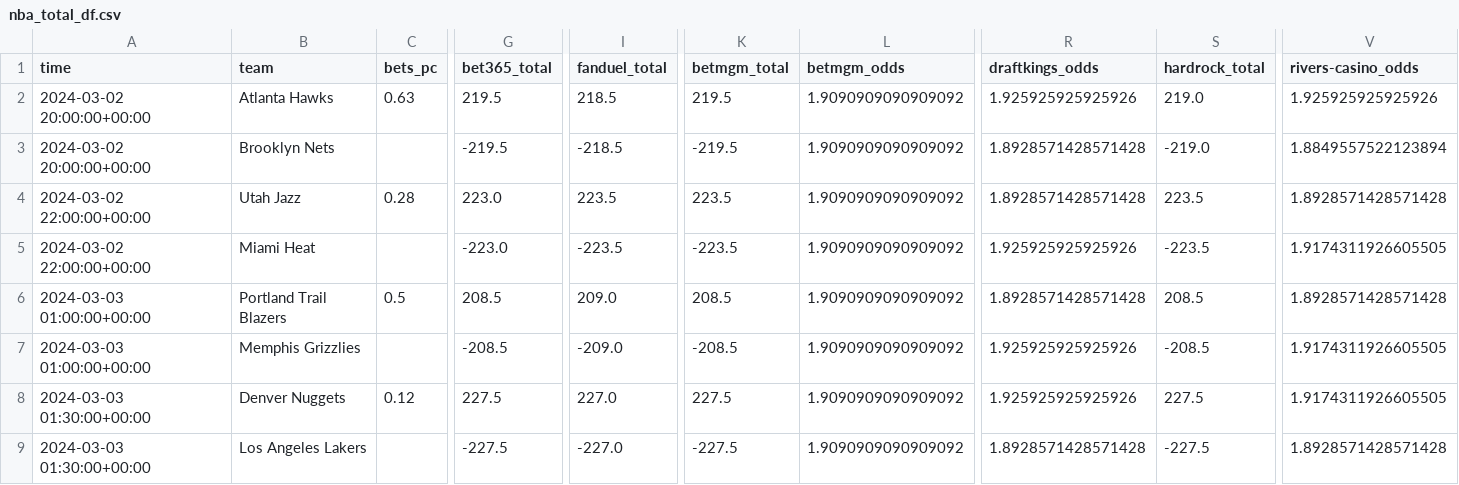
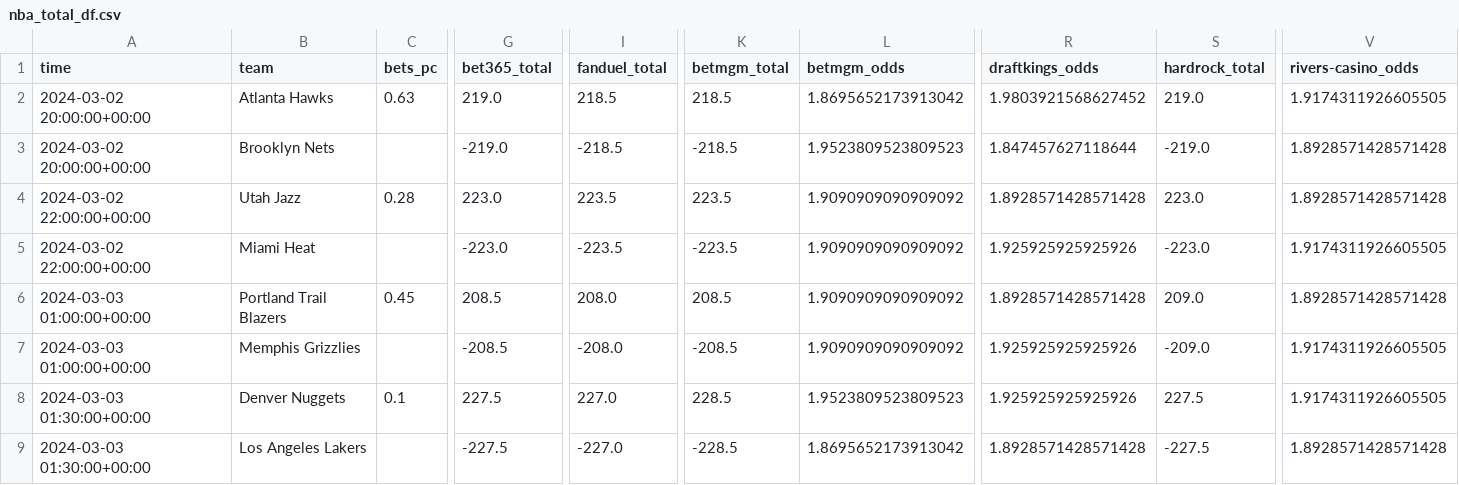
Before and after one commit to Donalcon/reverse_line_movement, a CSV file: nba_total_df.csv, drawn as a sheet; only a part is shown, gaps mark what is left out; the diff covers the shown part only; the diff names each change by its address in the sheet, - before the commit and + after, or states it on an @@ line.

```diff
--- a/nba_total_df.csv
+++ b/nba_total_df.csv
-G2 (bet365_total): 219.5
+G2 (bet365_total): 219.0
-K2 (betmgm_total): 219.5
+K2 (betmgm_total): 218.5
-L2 (betmgm_odds): 1.9090909090909092
+L2 (betmgm_odds): 1.8695652173913042
-R2 (draftkings_odds): 1.925925925925926
+R2 (draftkings_odds): 1.9803921568627452
-V2 (rivers-casino_odds): 1.925925925925926
+V2 (rivers-casino_odds): 1.9174311926605505
-G3 (bet365_total): -219.5
+G3 (bet365_total): -219.0
-K3 (betmgm_total): -219.5
+K3 (betmgm_total): -218.5
-L3 (betmgm_odds): 1.9090909090909092
+L3 (betmgm_odds): 1.9523809523809523
-R3 (draftkings_odds): 1.8928571428571428
+R3 (draftkings_odds): 1.847457627118644
-V3 (rivers-casino_odds): 1.8849557522123894
+V3 (rivers-casino_odds): 1.8928571428571428
-S4 (hardrock_total): 223.5
+S4 (hardrock_total): 223.0
-S5 (hardrock_total): -223.5
+S5 (hardrock_total): -223.0
-C6 (bets_pc): 0.5
+C6 (bets_pc): 0.45
-I6 (fanduel_total): 209.0
+I6 (fanduel_total): 208.0
-S6 (hardrock_total): 208.5
+S6 (hardrock_total): 209.0
-I7 (fanduel_total): -209.0
+I7 (fanduel_total): -208.0
-S7 (hardrock_total): -208.5
+S7 (hardrock_total): -209.0
-C8 (bets_pc): 0.12
+C8 (bets_pc): 0.1
-K8 (betmgm_total): 227.5
+K8 (betmgm_total): 228.5
-L8 (betmgm_odds): 1.9090909090909092
+L8 (betmgm_odds): 1.9523809523809523
-K9 (betmgm_total): -227.5
+K9 (betmgm_total): -228.5
-L9 (betmgm_odds): 1.9090909090909092
+L9 (betmgm_odds): 1.8695652173913042
```
Also changed, not shown: 23 edited cells elsewhere in this file, nba_spread_df.csv.
